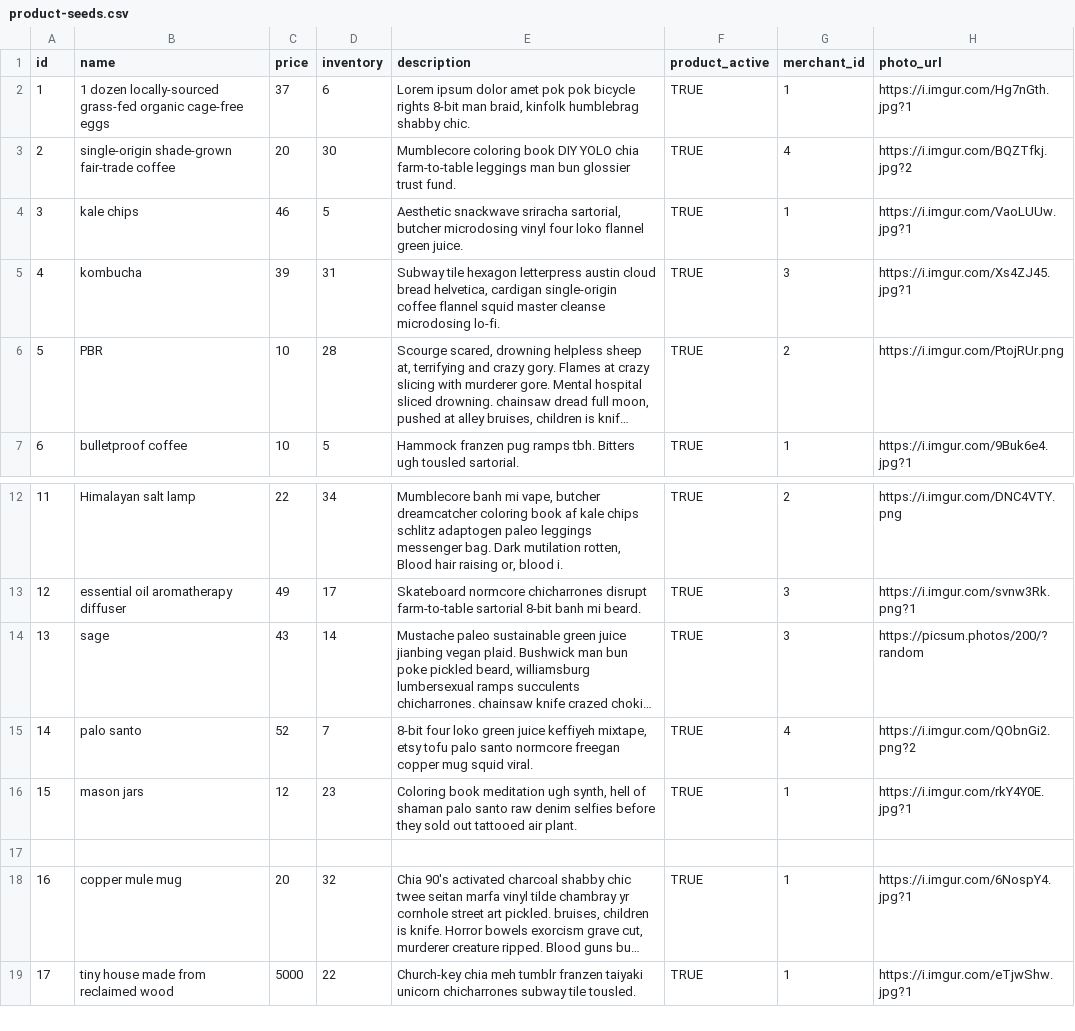
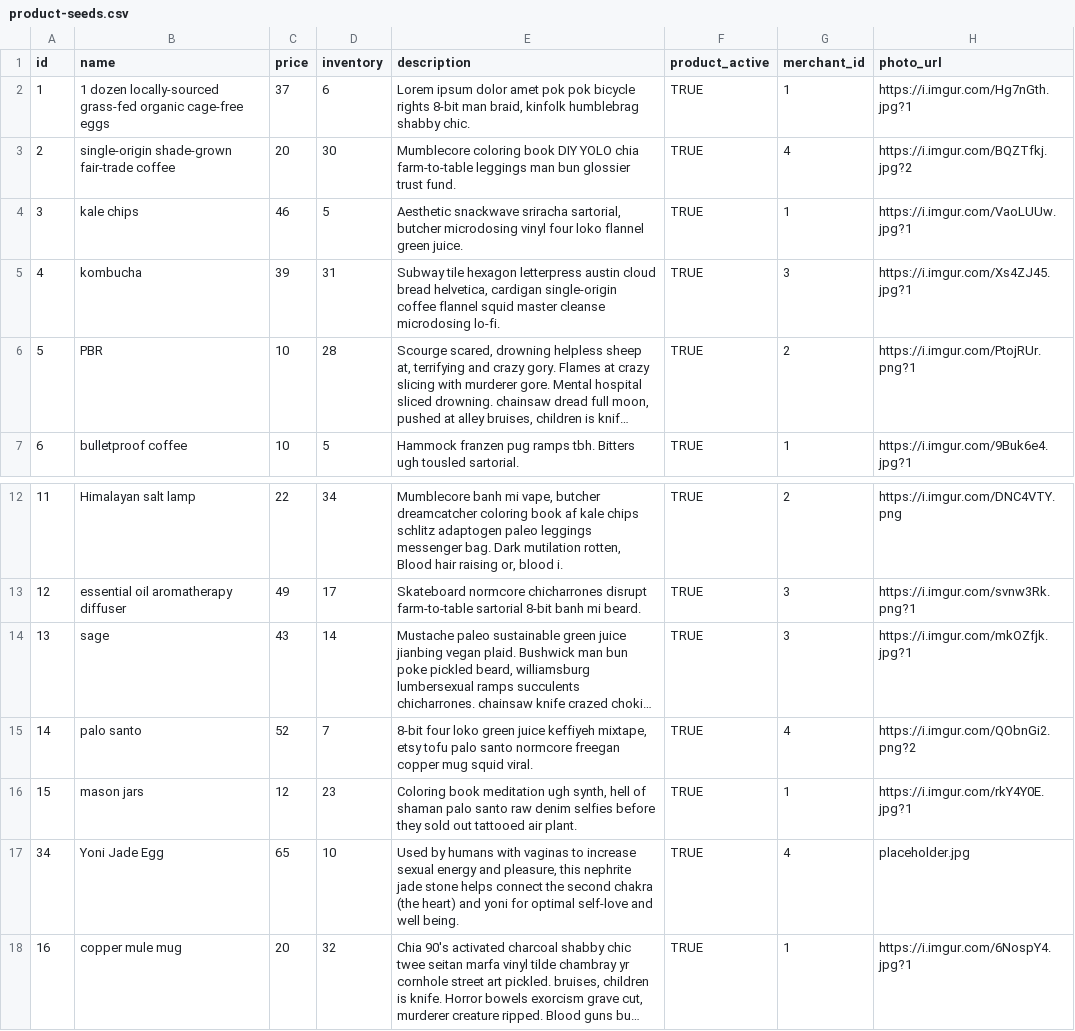
Before and after one commit to AngelaPoland/betsy, a CSV file: db/seed-data/product-seeds.csv, drawn as a sheet; only a part is shown, gaps mark what is left out; the shorter side is filled out with more unchanged rows; long unchanged cells end in …; the diff names each change by its address in the sheet, - before the commit and + after, or states it on an @@ line.

Commit message:
updated csv files - fixed a couple of photos

```diff
--- a/db/seed-data/product-seeds.csv
+++ b/db/seed-data/product-seeds.csv
-H6 (photo_url): https://i.imgur.com/PtojRUr.png
+H6 (photo_url): https://i.imgur.com/PtojRUr.png?1
-H14 (photo_url): https://picsum.photos/200/?random
+H14 (photo_url): https://i.imgur.com/mkOZfjk.jpg?1
-row 17: (empty)
+row 17: 34 | Yoni Jade Egg | 65 | 10 | Used by humans with vaginas to increase sexual energy and pleasure, this nephrite jade stone helps connect the second chakra (the heart) and yoni for optimal self-love and well being. | TRUE | 4 | placeholder.jpg
```
Also changed, not shown: 3 other files.
